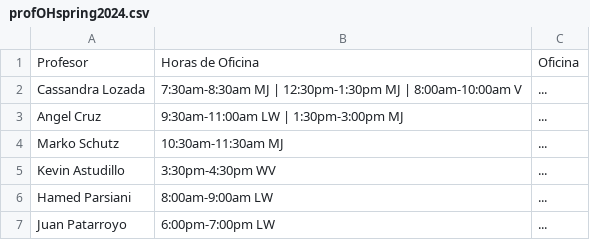
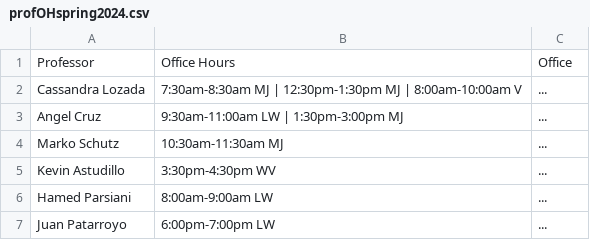
Before and after one commit to uprm-inso4101-2023-2024-s2/semester-project-studentenrollmentsystem, a CSV file: src/data/dummy_data/profOHspring2024.csv, drawn as a sheet; removed rows and columns are numbered as before the commit, all else as after; the diff names each change by its address in the sheet, - before the commit and + after, or states it on an @@ line.

```diff
--- a/src/data/dummy_data/profOHspring2024.csv
+++ b/src/data/dummy_data/profOHspring2024.csv
-row 1: Profesor | Horas de Oficina | Oficina
+row 1: Professor | Office Hours | Office
```
Also changed, not shown: src/data/dummy_data/spring2024.csv, 1 other file.
